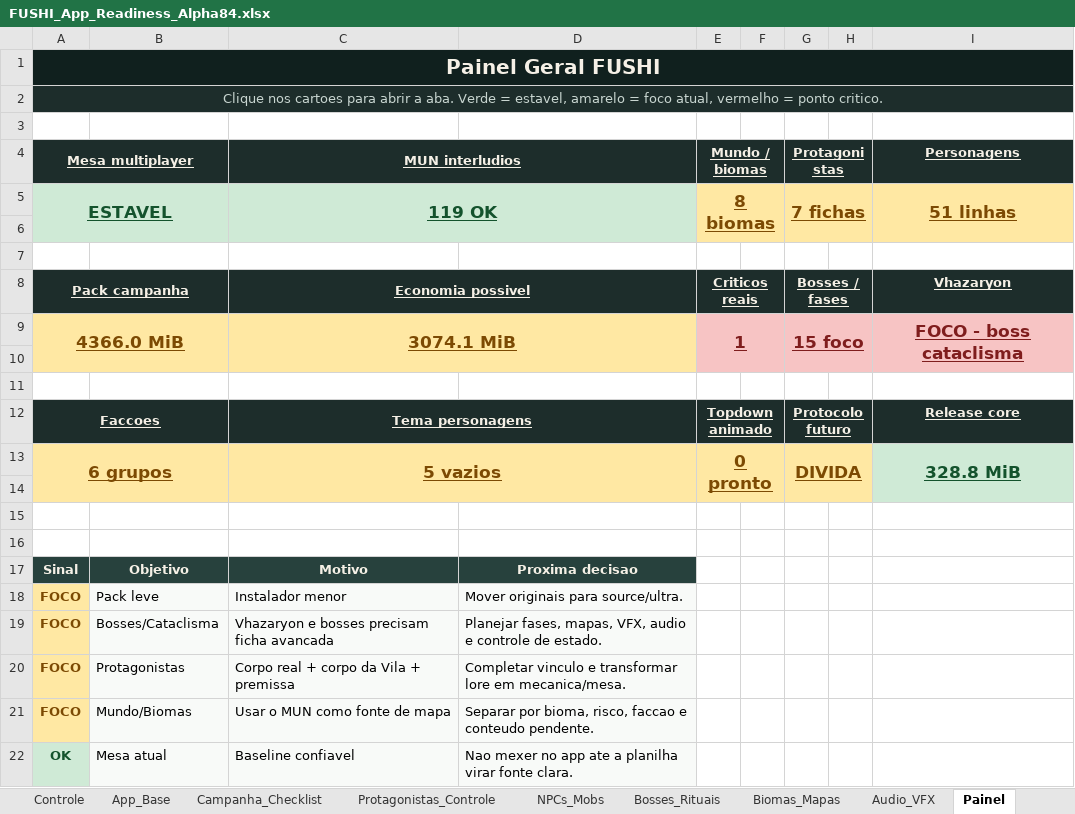
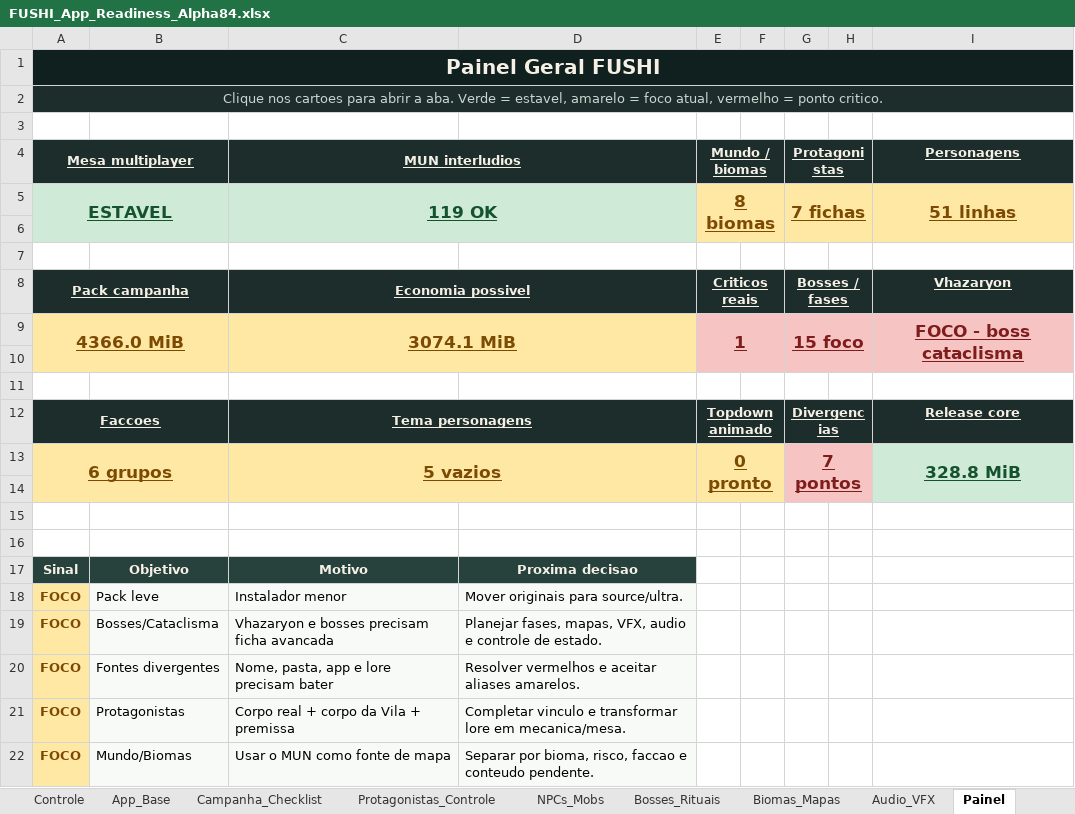
Before and after one commit to Radiak150/RPG-FUSHI, an Excel workbook: 06_TOOLS/fushi-tabletop/docs/planejamento/FUSHI_App_Readiness_Alpha84.xlsx, sheet Painel, drawn as a sheet; only a part is shown; the shorter side is filled out with more unchanged rows; values as stored, in another font and other column widths than the file's, no borders; table styles not drawn; the diff names each change by its address in the sheet, - before the commit and + after, or states it on an @@ line.

```diff
--- a/06_TOOLS/fushi-tabletop/docs/planejamento/FUSHI_App_Readiness_Alpha84.xlsx (sheet Painel)
+++ b/06_TOOLS/fushi-tabletop/docs/planejamento/FUSHI_App_Readiness_Alpha84.xlsx (sheet Painel)
-G12 (Protagonistas): Protocolo futuro
+G12 (Protagonistas): Divergencias
-G13 (Protagonistas): DIVIDA
+G13 (Protagonistas): 7 pontos
@@ G13 fill: #FFE8A3 → #F7C4C4, text colour: #7C4A03 → #7F1D1D @@
+row 20: FOCO | Fontes divergentes | Nome, pasta, app e lore precisam bater | Resolver vermelhos e aceitar aliases amarelos.
```
Also changed, not shown: other sheet tabs, 1 other file.
